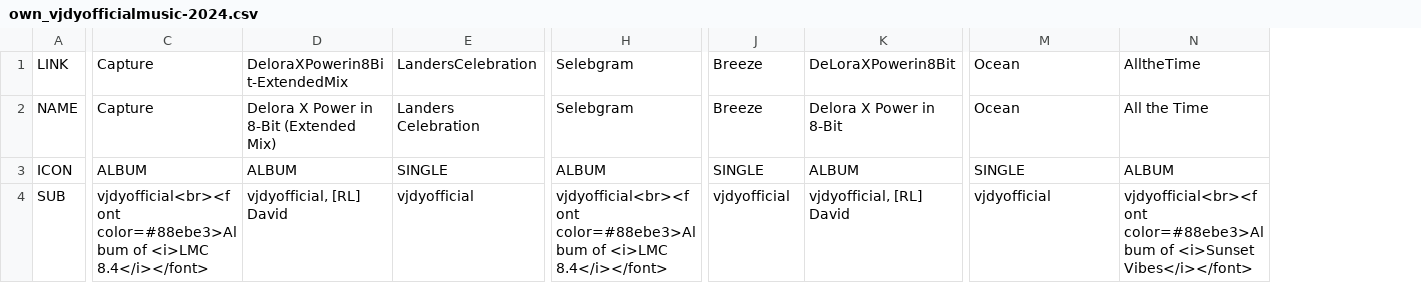
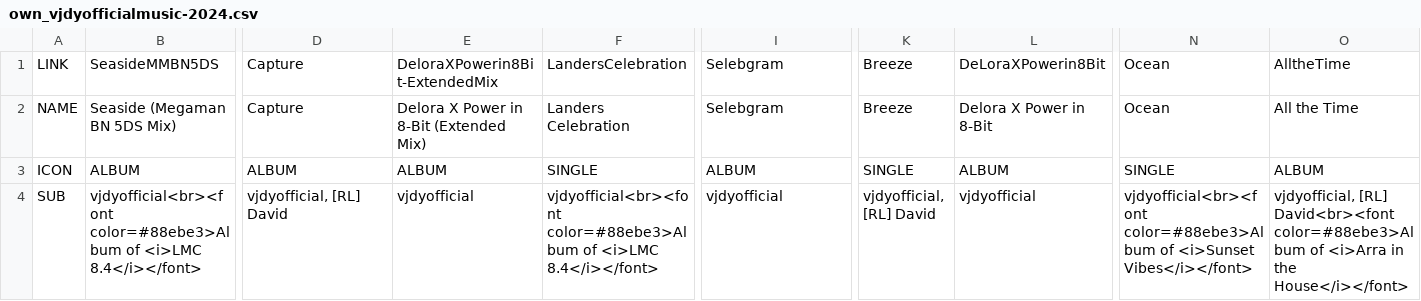
Before and after one commit to vjdyofficial/vjdyofficial, a CSV file: Music Store/ContentLists/own_vjdyofficialmusic-2024.csv, drawn as a sheet; only a part is shown, gaps mark what is left out; addresses are those after the commit; the diff covers the shown part only; the diff names each change by its address in the sheet, - before the commit and + after, or states it on an @@ line.

Commit message:
Update own_vjdyofficialmusic-2024.csv

```diff
--- a/Music Store/ContentLists/own_vjdyofficialmusic-2024.csv
+++ b/Music Store/ContentLists/own_vjdyofficialmusic-2024.csv
+column B, rows 1-4: SeasideMMBN5DS | Seaside (Megaman BN 5DS Mix) | ALBUM | vjdyofficial<br><font color=#88ebe3>Album of <i>LMC 8.4</i></font>
-D4: vjdyofficial<br><font color=#88ebe3>Album of <i>LMC 8.4</i></font>
+D4: vjdyofficial, [RL] David
-E4: vjdyofficial, [RL] David
+E4: vjdyofficial
-F4: vjdyofficial
+F4: vjdyofficial<br><font color=#88ebe3>Album of <i>LMC 8.4</i></font>
-I4: vjdyofficial<br><font color=#88ebe3>Album of <i>LMC 8.4</i></font>
+I4: vjdyofficial
-K4: vjdyofficial
+K4: vjdyofficial, [RL] David
-L4: vjdyofficial, [RL] David
+L4: vjdyofficial
-N4: vjdyofficial
+N4: vjdyofficial<br><font color=#88ebe3>Album of <i>Sunset Vibes</i></font>
-O4: vjdyofficial<br><font color=#88ebe3>Album of <i>Sunset Vibes</i></font>
+O4: vjdyofficial, [RL] David<br><font color=#88ebe3>Album of <i>Arra in the House</i></font>
```
Also changed, not shown: 61 edited cells elsewhere in this file.
